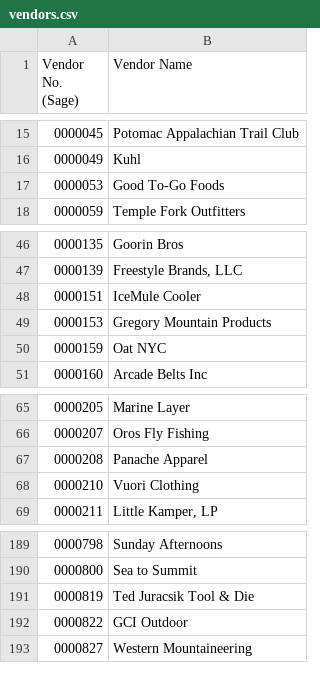
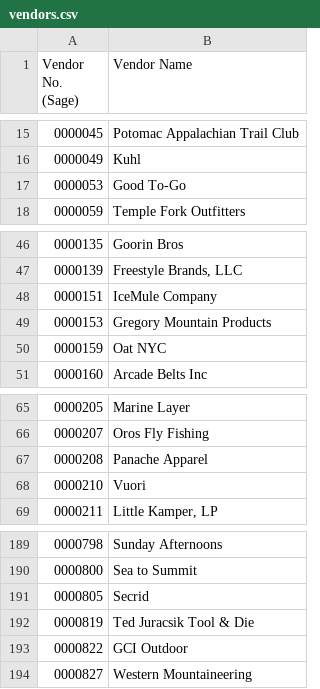
Before and after one commit to ethansong206/AP-Automation, a CSV file: data/vendors.csv, drawn as a sheet; only a part is shown, gaps mark what is left out.

Commit message:
Added a lot of manual vendor maps. Cleaned up some unused code and extractor logic.

```diff
--- a/data/vendors.csv
+++ b/data/vendors.csv
@@ -16,3 +16,3 @@ Vendor No. (Sage),Vendor Name
 0000049,Kuhl
-0000053,Good To-Go Foods
+0000053,Good To-Go
 0000059,Temple Fork Outfitters
@@ -47,3 +47,3 @@ Vendor No. (Sage),Vendor Name
 0000139,"Freestyle Brands, LLC"
-0000151,IceMule Cooler
+0000151,IceMule Company
 0000153,Gregory Mountain Products
@@ -67,3 +67,3 @@ Vendor No. (Sage),Vendor Name
 0000208,Panache Apparel
-0000210,Vuori Clothing
+0000210,Vuori
 0000211,"Little Kamper, LP"
@@ -190,2 +190,3 @@ Vendor No. (Sage),Vendor Name
 0000800,Sea to Summit
+0000805,Secrid
 0000819,Ted Juracsik Tool & Die
```
Also changed, not shown: 5 other files.
